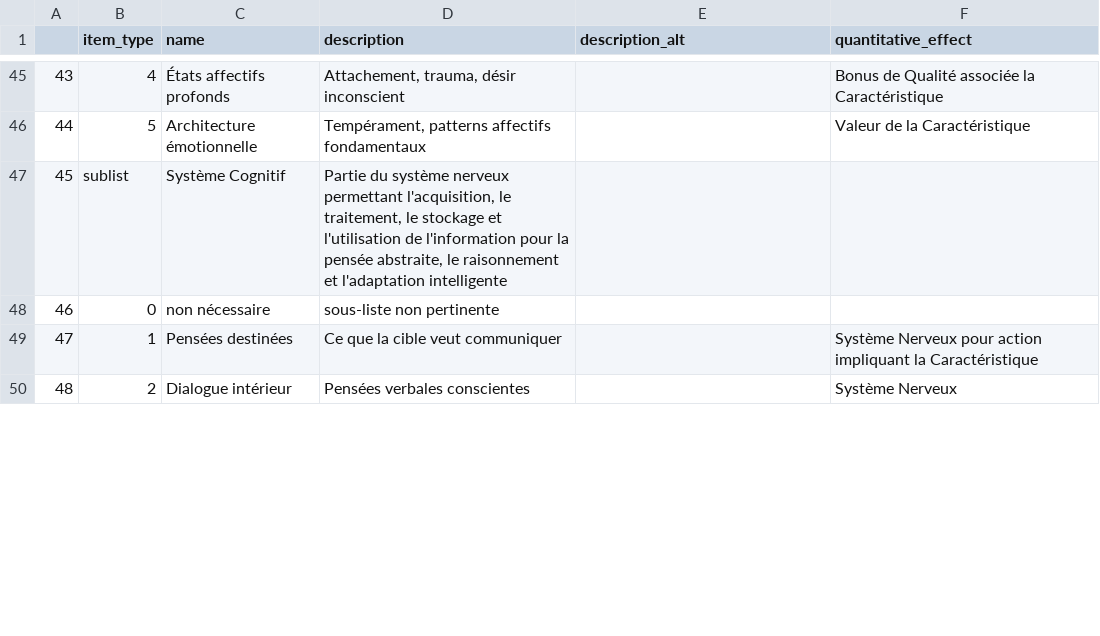
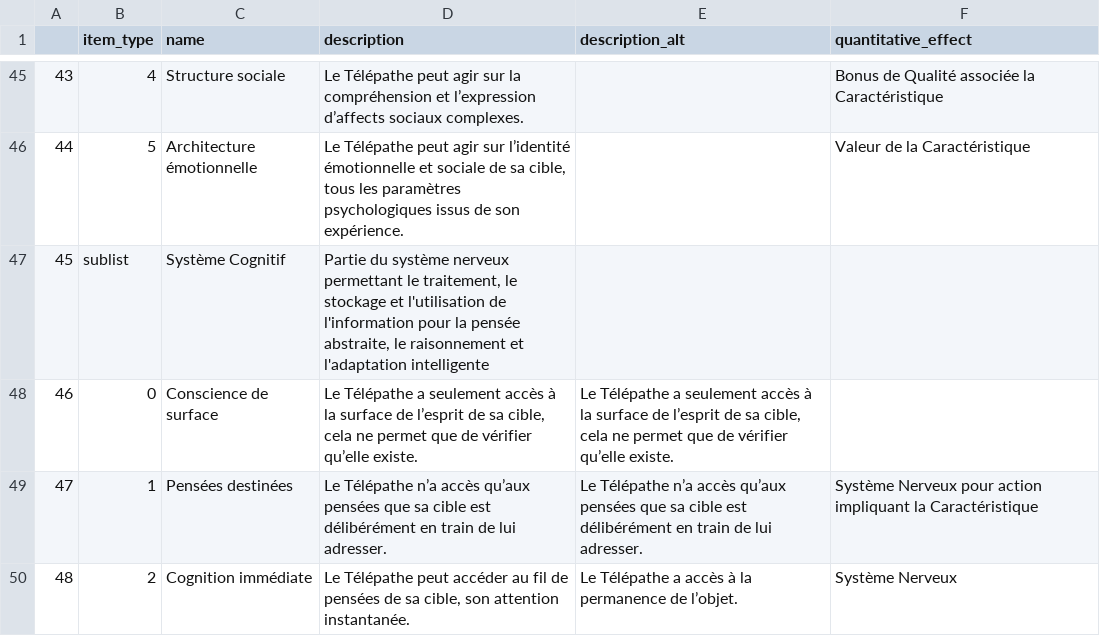
Before and after one commit to LucPereur/ability_maker, a CSV file: schema.csv, drawn as a sheet; only a part is shown, gaps mark what is left out; the diff covers the shown part only.

Commit message:
adding description service

```diff
--- a/schema.csv
+++ b/schema.csv
@@ -45,6 +45,6 @@
-43;4;États affectifs profonds;Attachement, trauma, désir inconscient;;Bonus de Qualité associée la Caractéristique
-44;5;Architecture émotionnelle;Tempérament, patterns affectifs fondamentaux;;Valeur de la Caractéristique
-45;sublist;Système Cognitif;Partie du système nerveux permettant l'acquisition, le traitement, le stockage et l'utilisation de l'information pour la pensée abstraite, le raisonnement et l'adaptation intelligente;;
-46;0;non nécessaire;sous-liste non pertinente;;
-47;1;Pensées destinées;Ce que la cible veut communiquer;;Système Nerveux pour action impliquant la Caractéristique
-48;2;Dialogue intérieur;Pensées verbales conscientes;;Système Nerveux
+43;4;Structure sociale;Le Télépathe peut agir sur la compréhension et l’expression d’affects sociaux complexes.;;Bonus de Qualité associée la Caractéristique
+44;5;Architecture émotionnelle;Le Télépathe peut agir sur l’identité émotionnelle et sociale de sa cible, tous les paramètres psychologiques issus de son expérience.;;Valeur de la Caractéristique
+45;sublist;Système Cognitif;Partie du système nerveux permettant le traitement, le stockage et l'utilisation de l'information pour la pensée abstraite, le raisonnement et l'adaptation intelligente;;
+46;0;Conscience de surface;Le Télépathe a seulement accès à la surface de l’esprit de sa cible, cela ne permet que de vérifier qu’elle existe.;Le Télépathe a seulement accès à la surface de l’esprit de sa cible, cela ne permet que de vérifier qu’elle existe.;
+47;1;Pensées destinées;Le Télépathe n’a accès qu’aux pensées que sa cible est délibérément en train de lui adresser.;Le Télépathe n’a accès qu’aux pensées que sa cible est délibérément en train de lui adresser.;Système Nerveux pour action impliquant la Caractéristique
+48;2;Cognition immédiate;Le Télépathe peut accéder au fil de pensées de sa cible, son attention instantanée.;Le Télépathe a accès à la permanence de l’objet.;Système Nerveux
```
Also changed, not shown: 80 edited cells elsewhere in this file, 10 other files.
